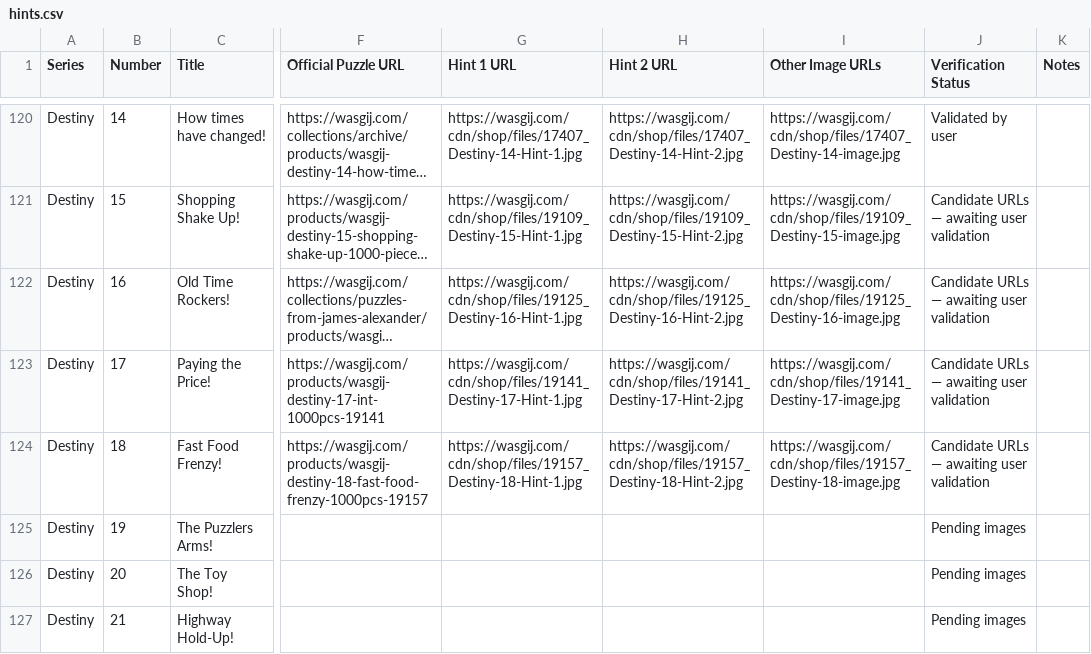
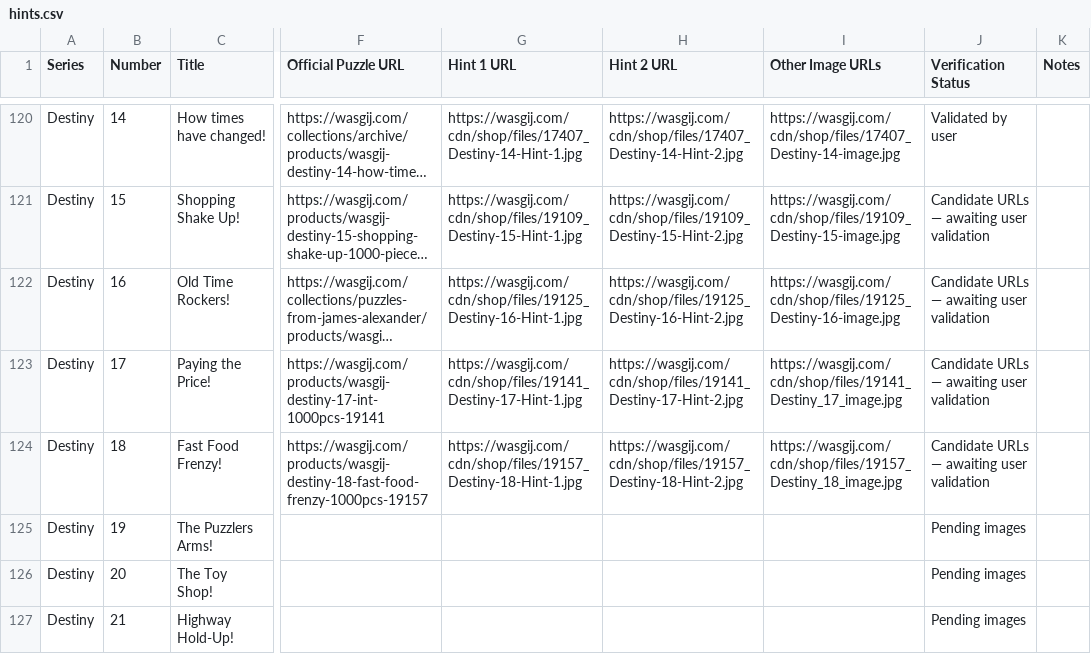
Before and after one commit to Matt-Owen-81/wasgij, a CSV file: hints.csv, drawn as a sheet; only a part is shown, gaps mark what is left out; long unchanged cells end in …; the diff names each change by its address in the sheet, - before the commit and + after, or states it on an @@ line.

Commit message:
Correct Destiny 17 and 18 box image CDN filenames

```diff
--- a/hints.csv
+++ b/hints.csv
-I123 (Other Image URLs): https://wasgij.com/cdn/shop/files/19141_Destiny-17-image.jpg
+I123 (Other Image URLs): https://wasgij.com/cdn/shop/files/19141_Destiny_17_image.jpg
-I124 (Other Image URLs): https://wasgij.com/cdn/shop/files/19157_Destiny-18-image.jpg
+I124 (Other Image URLs): https://wasgij.com/cdn/shop/files/19157_Destiny_18_image.jpg
```
